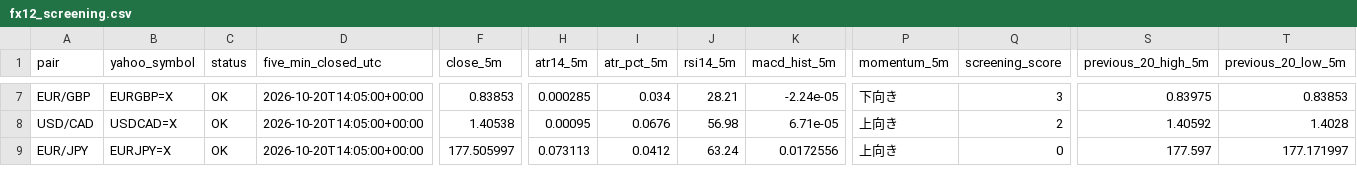
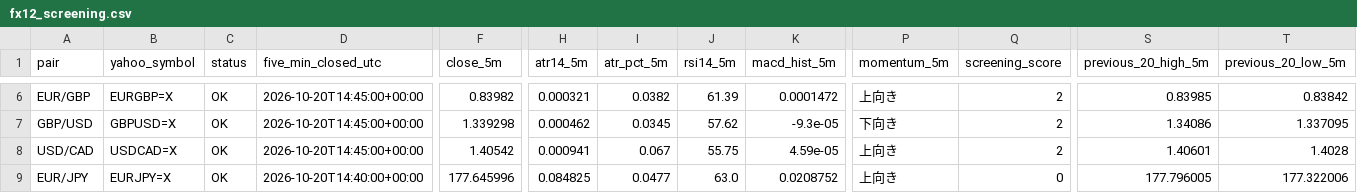
Before and after one commit to reonest/fx12-auto-analysis, a CSV file: docs/fx12_screening.csv, drawn as a sheet; only a part is shown, gaps mark what is left out; addresses are those after the commit; rows hold the shown columns only; the diff covers the shown part only; the diff names each change by its address in the sheet, - before the commit and + after, or states it on an @@ line.

```diff
--- a/docs/fx12_screening.csv
+++ b/docs/fx12_screening.csv
-D6 (five_min_closed_utc): 2026-10-20T14:05:00+00:00
+D6 (five_min_closed_utc): 2026-10-20T14:45:00+00:00
-F6 (close_5m): 0.83853
+F6 (close_5m): 0.83982
-H6 (atr14_5m): 0.000285
+H6 (atr14_5m): 0.000321
-I6 (atr_pct_5m): 0.034
+I6 (atr_pct_5m): 0.0382
-J6 (rsi14_5m): 28.21
+J6 (rsi14_5m): 61.39
-K6 (macd_hist_5m): -2.24e-05
+K6 (macd_hist_5m): 0.0001472
-P6 (momentum_5m): 下向き
+P6 (momentum_5m): 上向き
-Q6 (screening_score): 3
+Q6 (screening_score): 2
-S6 (previous_20_high_5m): 0.83975
+S6 (previous_20_high_5m): 0.83985
-T6 (previous_20_low_5m): 0.83853
+T6 (previous_20_low_5m): 0.83842
+row 7: GBP/USD | GBPUSD=X | OK | 2026-10-20T14:45:00+00:00 | 1.339298 | 0.000462 | 0.0345 | 57.62 | -9.3e-05 | 下向き | 2 | 1.34086 | 1.337095
-D8 (five_min_closed_utc): 2026-10-20T14:05:00+00:00
+D8 (five_min_closed_utc): 2026-10-20T14:45:00+00:00
-F8 (close_5m): 1.40538
+F8 (close_5m): 1.40542
-H8 (atr14_5m): 0.00095
+H8 (atr14_5m): 0.000941
-I8 (atr_pct_5m): 0.0676
+I8 (atr_pct_5m): 0.067
-J8 (rsi14_5m): 56.98
+J8 (rsi14_5m): 55.75
-K8 (macd_hist_5m): 6.71e-05
+K8 (macd_hist_5m): 4.59e-05
-S8 (previous_20_high_5m): 1.40592
+S8 (previous_20_high_5m): 1.40601
-D9 (five_min_closed_utc): 2026-10-20T14:05:00+00:00
+D9 (five_min_closed_utc): 2026-10-20T14:40:00+00:00
-F9 (close_5m): 177.505997
+F9 (close_5m): 177.645996
-H9 (atr14_5m): 0.073113
+H9 (atr14_5m): 0.084825
-I9 (atr_pct_5m): 0.0412
+I9 (atr_pct_5m): 0.0477
-J9 (rsi14_5m): 63.24
+J9 (rsi14_5m): 63.0
-K9 (macd_hist_5m): 0.0172556
+K9 (macd_hist_5m): 0.0208752
-S9 (previous_20_high_5m): 177.597
+S9 (previous_20_high_5m): 177.796005
-T9 (previous_20_low_5m): 177.171997
+T9 (previous_20_low_5m): 177.322006
```
Also changed, not shown: 1 added row, 2 removed rows and 54 edited cells elsewhere in this file, 2 other files.
